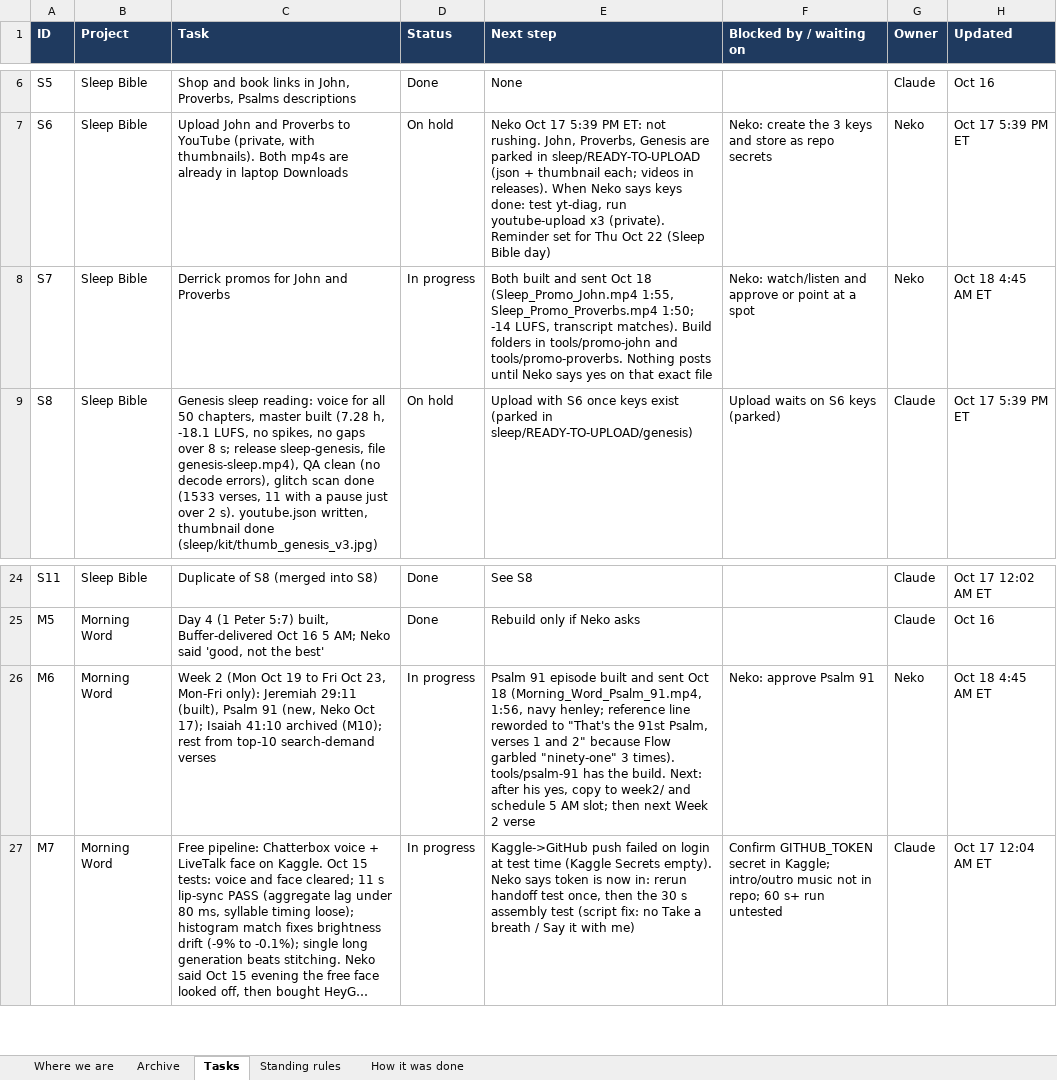
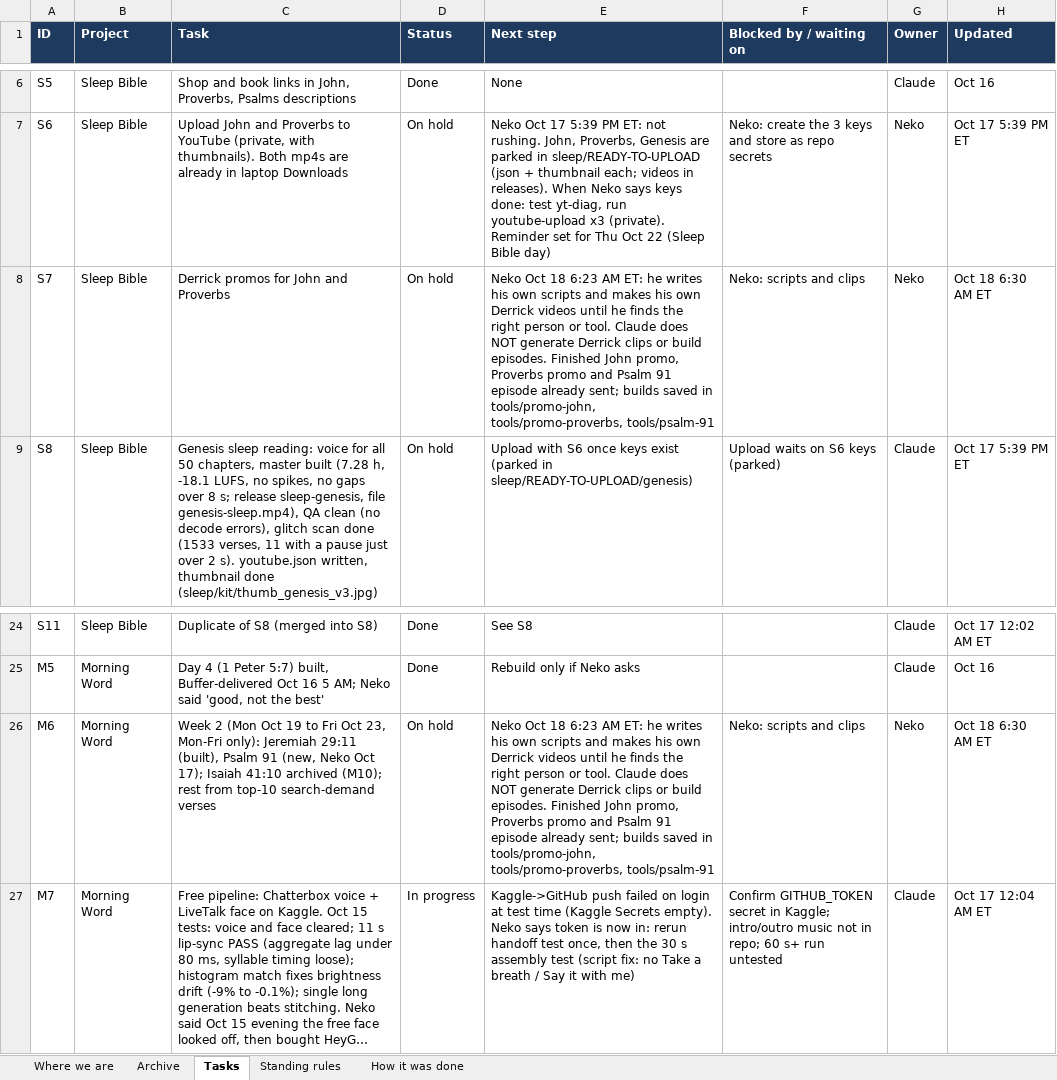
Before and after one commit to nekohusser-beep/morning-word-videos., an Excel workbook: overnight/Claude-Work-Tracker.xlsx, sheet Tasks, drawn as a sheet; only a part is shown, gaps mark what is left out; long unchanged cells end in …; values as stored, in another font and other column widths than the file's, no borders; conditional formats not drawn; the diff names each change by its address in the sheet, - before the commit and + after, or states it on an @@ line.

```diff
--- a/overnight/Claude-Work-Tracker.xlsx (sheet Tasks)
+++ b/overnight/Claude-Work-Tracker.xlsx (sheet Tasks)
-D8 (Status): In progress
+D8 (Status): On hold
-E8 (Next step): Both built and sent Oct 18 (Sleep_Promo_John.mp4 1:55, Sleep_Promo_Proverbs.mp4 1:50; -14 LUFS, transcript matches). Build folders in tools/promo-john and tools/promo-proverbs. Nothing posts until Neko says yes on that exact file
+E8 (Next step): Neko Oct 18 6:23 AM ET: he writes his own scripts and makes his own Derrick videos until he finds the right person or tool. Claude does NOT generate Derrick clips or build episodes. Finished John promo, Proverbs promo and Psalm 91 episode already sent; builds saved in tools/promo-john, tools/promo-proverbs, tools/psalm-91
-F8 (Blocked by / waiting on): Neko: watch/listen and approve or point at a spot
+F8 (Blocked by / waiting on): Neko: scripts and clips
-H8 (Updated): Oct 18 4:45 AM ET
+H8 (Updated): Oct 18 6:30 AM ET
-D26 (Status): In progress
+D26 (Status): On hold
-E26 (Next step): Psalm 91 episode built and sent Oct 18 (Morning_Word_Psalm_91.mp4, 1:56, navy henley; reference line reworded to "That's the 91st Psalm, verses 1 and 2" because Flow garbled "ninety-one" 3 times). tools/psalm-91 has the build. Next: after his yes, copy to week2/ and schedule 5 AM slot; then next Week 2 verse
+E26 (Next step): Neko Oct 18 6:23 AM ET: he writes his own scripts and makes his own Derrick videos until he finds the right person or tool. Claude does NOT generate Derrick clips or build episodes. Finished John promo, Proverbs promo and Psalm 91 episode already sent; builds saved in tools/promo-john, tools/promo-proverbs, tools/psalm-91
-F26 (Blocked by / waiting on): Neko: approve Psalm 91
+F26 (Blocked by / waiting on): Neko: scripts and clips
-H26 (Updated): Oct 18 4:45 AM ET
+H26 (Updated): Oct 18 6:30 AM ET
```
Also changed, not shown: sheet Where we are, 1 other file.
